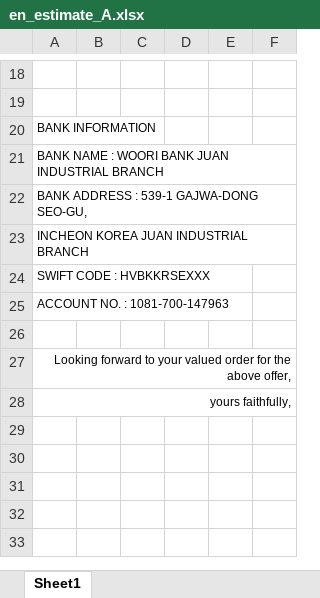
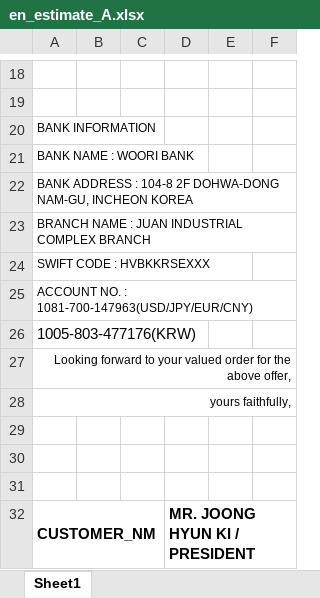
Before and after one commit to ereasoft/YSN2017, an Excel workbook: Content/en_estimate_A.xlsx, sheet Sheet1, drawn as a sheet; only a part is shown, gaps mark what is left out; values as stored, in another font and other column widths than the file's, no borders; charts and pictures not drawn; the diff names each change by its address in the sheet, - before the commit and + after, or states it on an @@ line.

```diff
--- a/Content/en_estimate_A.xlsx (sheet Sheet1)
+++ b/Content/en_estimate_A.xlsx (sheet Sheet1)
-A21: BANK NAME : WOORI BANK JUAN INDUSTRIAL BRANCH
+A21: BANK NAME : WOORI BANK
-A22: …ADDRESS : 539-1 GAJWA-DONG SEO-GU,
+A22: …ADDRESS : 104-8 2F DOHWA-DONG NAM-GU, INCHEON KOREA
-A23: INCHEON KOREA JUAN INDUSTRIAL BRANCH
+A23: BRANCH NAME : JUAN INDUSTRIAL COMPLEX BRANCH
-A25: ACCOUNT NO. : 1081-700-147963
+A25: ACCOUNT NO. : 1081-700-147963(USD/JPY/EUR/CNY)
-A26: (empty)
+A26: 1005-803-477176(KRW)
+row 29: (empty)
+row 30: (empty)
+row 31: (empty)
+row 32: CUSTOMER_NM |  |  | MR. JOONG HYUN KI / PRESIDENT
```
Also changed, not shown: Content/en_estimate_B.xlsx, Content/kr_estimate_A.xlsx, 19 other files.
